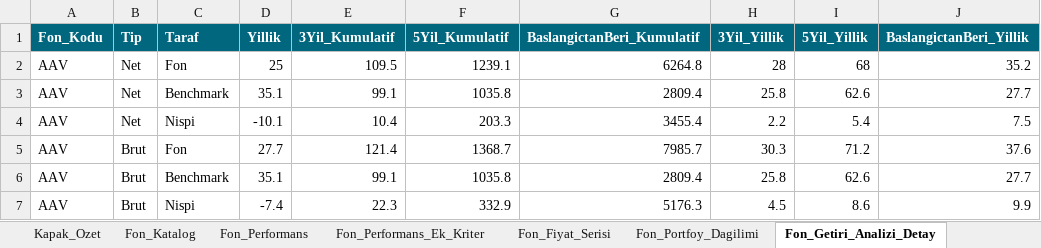
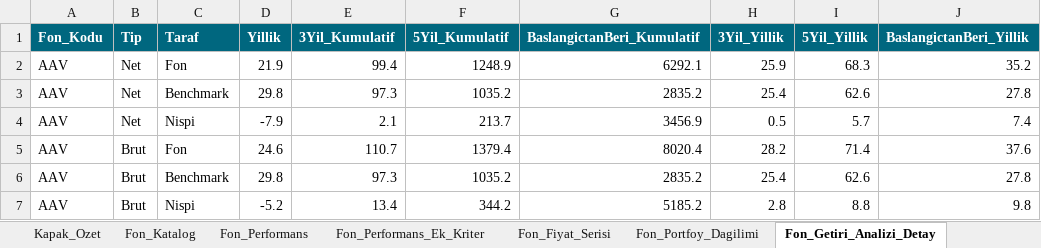
Before and after one commit to metetezel/ata-portfoy-sunum, an Excel workbook: Veri_Kaynagi.xlsx, sheet Fon_Getiri_Analizi_Detay, drawn as a sheet; only a part is shown; values as stored, in another font and other column widths than the file's, no borders; the diff names each change by its address in the sheet, - before the commit and + after, or states it on an @@ line.

```diff
--- a/Veri_Kaynagi.xlsx (sheet Fon_Getiri_Analizi_Detay)
+++ b/Veri_Kaynagi.xlsx (sheet Fon_Getiri_Analizi_Detay)
-D2 (Yillik): 25
+D2 (Yillik): 21.9
-E2 (3Yil_Kumulatif): 109.5
+E2 (3Yil_Kumulatif): 99.4
-F2 (5Yil_Kumulatif): 1239.1
+F2 (5Yil_Kumulatif): 1248.9
-G2 (BaslangictanBeri_Kumulatif): 6264.8
+G2 (BaslangictanBeri_Kumulatif): 6292.1
-H2 (3Yil_Yillik): 28
+H2 (3Yil_Yillik): 25.9
-I2 (5Yil_Yillik): 68
+I2 (5Yil_Yillik): 68.3
-D3 (Yillik): 35.1
+D3 (Yillik): 29.8
-E3 (3Yil_Kumulatif): 99.1
+E3 (3Yil_Kumulatif): 97.3
-F3 (5Yil_Kumulatif): 1035.8
+F3 (5Yil_Kumulatif): 1035.2
-G3 (BaslangictanBeri_Kumulatif): 2809.4
+G3 (BaslangictanBeri_Kumulatif): 2835.2
-H3 (3Yil_Yillik): 25.8
+H3 (3Yil_Yillik): 25.4
-J3 (BaslangictanBeri_Yillik): 27.7
+J3 (BaslangictanBeri_Yillik): 27.8
-D4 (Yillik): -10.1
+D4 (Yillik): -7.9
-E4 (3Yil_Kumulatif): 10.4
+E4 (3Yil_Kumulatif): 2.1
-F4 (5Yil_Kumulatif): 203.3
+F4 (5Yil_Kumulatif): 213.7
-G4 (BaslangictanBeri_Kumulatif): 3455.4
+G4 (BaslangictanBeri_Kumulatif): 3456.9
-H4 (3Yil_Yillik): 2.2
+H4 (3Yil_Yillik): 0.5
-I4 (5Yil_Yillik): 5.4
+I4 (5Yil_Yillik): 5.7
-J4 (BaslangictanBeri_Yillik): 7.5
+J4 (BaslangictanBeri_Yillik): 7.4
-D5 (Yillik): 27.7
+D5 (Yillik): 24.6
-E5 (3Yil_Kumulatif): 121.4
+E5 (3Yil_Kumulatif): 110.7
-F5 (5Yil_Kumulatif): 1368.7
+F5 (5Yil_Kumulatif): 1379.4
-G5 (BaslangictanBeri_Kumulatif): 7985.7
+G5 (BaslangictanBeri_Kumulatif): 8020.4
-H5 (3Yil_Yillik): 30.3
+H5 (3Yil_Yillik): 28.2
-I5 (5Yil_Yillik): 71.2
+I5 (5Yil_Yillik): 71.4
-D6 (Yillik): 35.1
+D6 (Yillik): 29.8
-E6 (3Yil_Kumulatif): 99.1
+E6 (3Yil_Kumulatif): 97.3
-F6 (5Yil_Kumulatif): 1035.8
+F6 (5Yil_Kumulatif): 1035.2
-G6 (BaslangictanBeri_Kumulatif): 2809.4
+G6 (BaslangictanBeri_Kumulatif): 2835.2
-H6 (3Yil_Yillik): 25.8
+H6 (3Yil_Yillik): 25.4
-J6 (BaslangictanBeri_Yillik): 27.7
+J6 (BaslangictanBeri_Yillik): 27.8
-D7 (Yillik): -7.4
+D7 (Yillik): -5.2
-E7 (3Yil_Kumulatif): 22.3
+E7 (3Yil_Kumulatif): 13.4
-F7 (5Yil_Kumulatif): 332.9
+F7 (5Yil_Kumulatif): 344.2
-G7 (BaslangictanBeri_Kumulatif): 5176.3
+G7 (BaslangictanBeri_Kumulatif): 5185.2
-H7 (3Yil_Yillik): 4.5
+H7 (3Yil_Yillik): 2.8
-I7 (5Yil_Yillik): 8.6
+I7 (5Yil_Yillik): 8.8
-J7 (BaslangictanBeri_Yillik): 9.9
+J7 (BaslangictanBeri_Yillik): 9.8
```
Also changed, not shown: sheet Fon_Performans, sheet Fon_Portfoy_Dagilimi, sheet Fon_Performans_Ek_Kriter, sheet Ata_Fonlari_Performans_Ozet, sheet Ata_Fonlari_Performans_Ozet_YBB, sheet Piyasa_Senaryolari, 3 more sheets, 19 other files.
